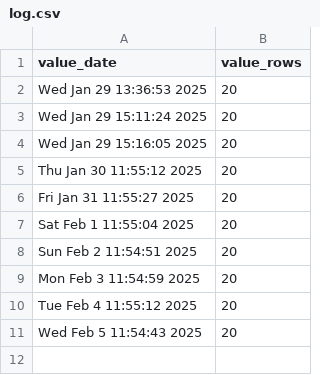
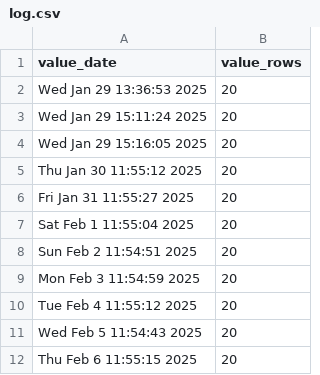
Before and after one commit to p0bs/PL-scan, a CSV file: log.csv, drawn as a sheet; the diff names each change by its address in the sheet, - before the commit and + after, or states it on an @@ line.

```diff
--- a/log.csv
+++ b/log.csv
+row 12: Thu Feb 6 11:55:15 2025 | 20
```
